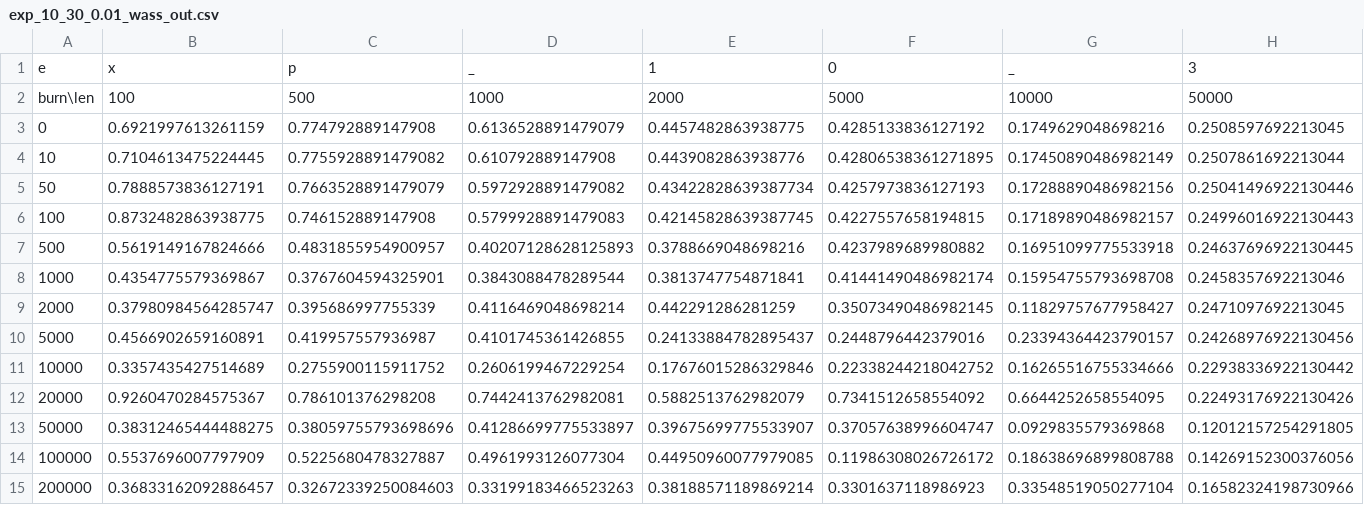
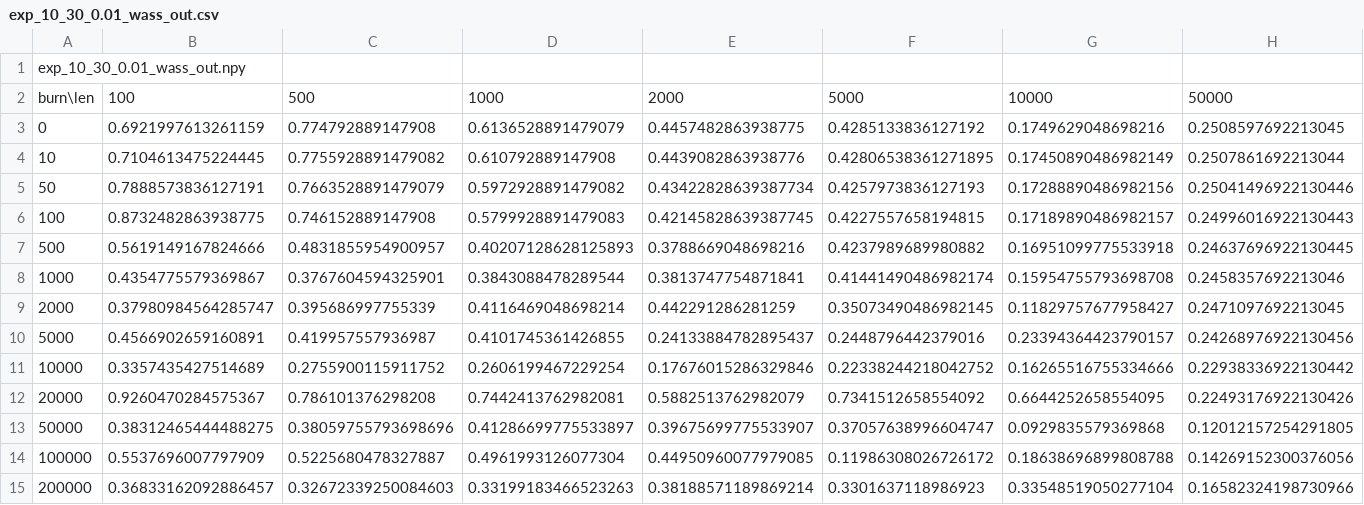
Before and after one commit to saitcakmak/6416-MCMC, a CSV file: exp_10_30_0.01_wass_out.csv, drawn as a sheet; only a part is shown; removed rows and columns are numbered as before the commit, all else as after; rows hold the shown columns only; the diff names each change by its address in the sheet, - before the commit and + after, or states it on an @@ line.

```diff
--- a/exp_10_30_0.01_wass_out.csv
+++ b/exp_10_30_0.01_wass_out.csv
-row 1: e | x | p | _ | 1 | 0 | _ | 3
+row 1: exp_10_30_0.01_wass_out.npy
```
Also changed, not shown: exp_10_30_0.0001_wass_out.csv, exp_10_30_0.0025_wass_out.csv, 10 other files.
